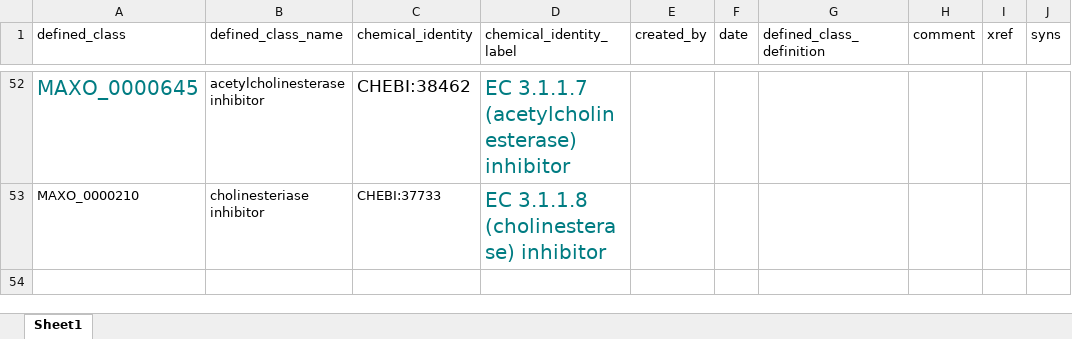
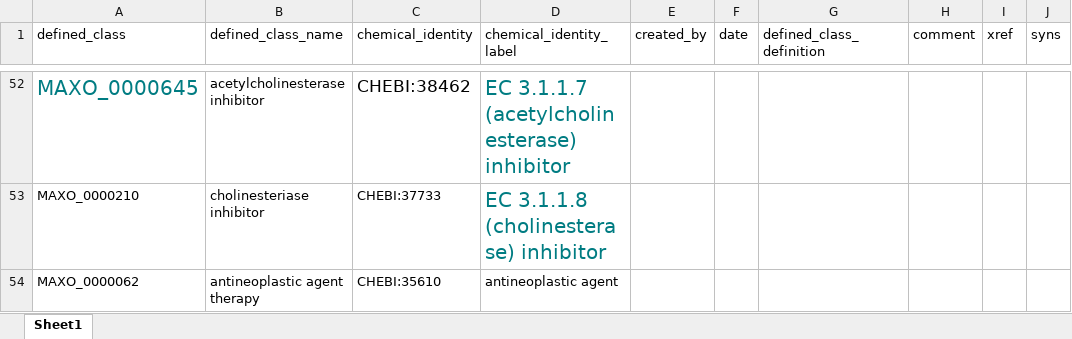
Before and after one commit to monarch-initiative/MAxO, an Excel workbook: src/patterns/data/todo/pharmacotherapy_chemicalsubstance.xlsx, sheet Sheet1, drawn as a sheet; only a part is shown, gaps mark what is left out; values as stored, in another font and other column widths than the file's, no borders; the diff names each change by its address in the sheet, - before the commit and + after, or states it on an @@ line.

Commit message:
update antineoplastics, antispasticity, etc.

```diff
--- a/src/patterns/data/todo/pharmacotherapy_chemicalsubstance.xlsx (sheet Sheet1)
+++ b/src/patterns/data/todo/pharmacotherapy_chemicalsubstance.xlsx (sheet Sheet1)
+row 54: MAXO_0000062 | antineoplastic agent therapy | CHEBI:35610 | antineoplastic agent
```
Also changed, not shown: 2 other files.
